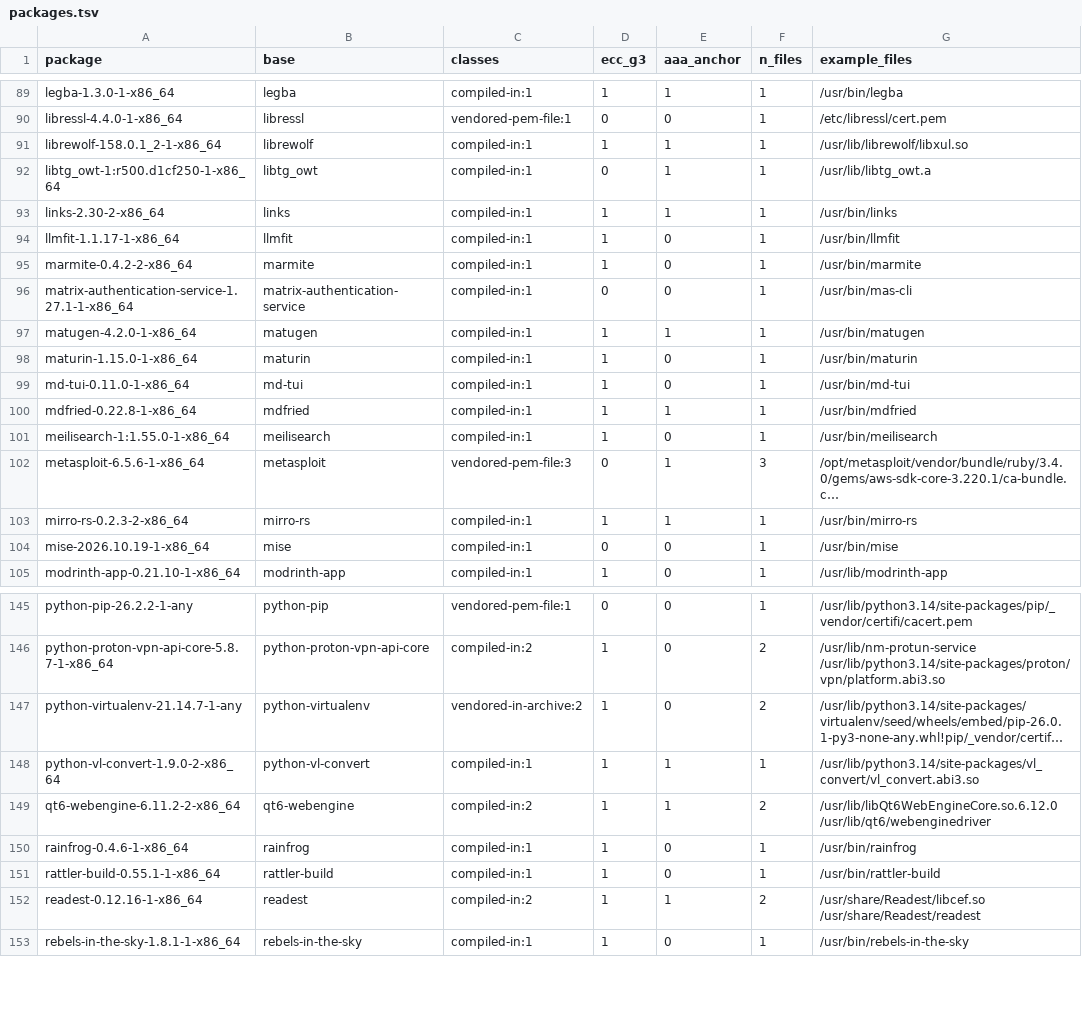
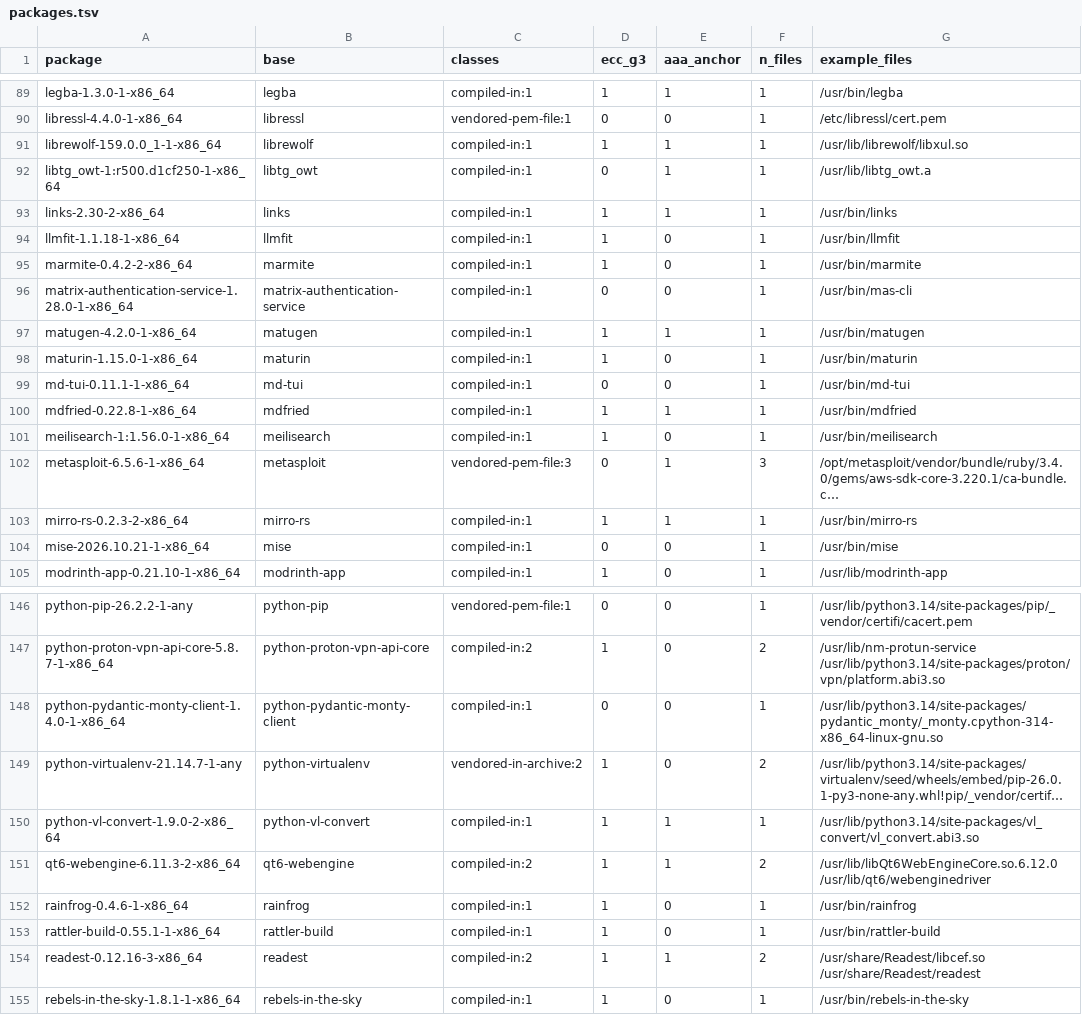
Before and after one commit to 0x9fff00/cacert-scan, a TSV file: report-arch/packages.tsv, drawn as a sheet; only a part is shown, gaps mark what is left out; long unchanged cells end in …; addresses are those after the commit; the diff covers the shown part only; the diff names each change by its address in the sheet, - before the commit and + after, or states it on an @@ line.

```diff
--- a/report-arch/packages.tsv
+++ b/report-arch/packages.tsv
-A91 (package): librewolf-158.0.1_2-1-x86_64
+A91 (package): librewolf-159.0.0_1-1-x86_64
-A94 (package): llmfit-1.1.17-1-x86_64
+A94 (package): llmfit-1.1.18-1-x86_64
-A96 (package): matrix-authentication-service-1.27.1-1-x86_64
+A96 (package): matrix-authentication-service-1.28.0-1-x86_64
-A99 (package): md-tui-0.11.0-1-x86_64
+A99 (package): md-tui-0.11.1-1-x86_64
-D99 (ecc_g3): 1
+D99 (ecc_g3): 0
-A101 (package): meilisearch-1:1.55.0-1-x86_64
+A101 (package): meilisearch-1:1.56.0-1-x86_64
-A104 (package): mise-2026.10.19-1-x86_64
+A104 (package): mise-2026.10.21-1-x86_64
+row 148: python-pydantic-monty-client-1.4.0-1-x86_64 | python-pydantic-monty-client | compiled-in:1 | 0 | 0 | 1 | /usr/lib/python3.14/site-packages/pydantic_monty/_monty.cpython-314-x86_64-linux-gnu.so
-A151 (package): qt6-webengine-6.11.2-2-x86_64
+A151 (package): qt6-webengine-6.11.3-2-x86_64
-A154 (package): readest-0.12.16-1-x86_64
+A154 (package): readest-0.12.16-3-x86_64
```
Also changed, not shown: 1 added row and 35 edited cells elsewhere in this file, 2 other files.
